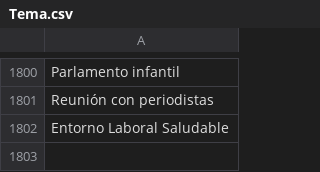
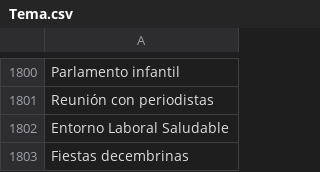
Before and after one commit to thelonious9/radio, a CSV file: Tema.csv, drawn as a sheet; only a part is shown, gaps mark what is left out.

Commit message:
fiestas decembrinas

```diff
--- a/Tema.csv
+++ b/Tema.csv
@@ -1802 +1802,2 @@ Reunión con periodistas
 Entorno Laboral Saludable
+Fiestas decembrinas
```
